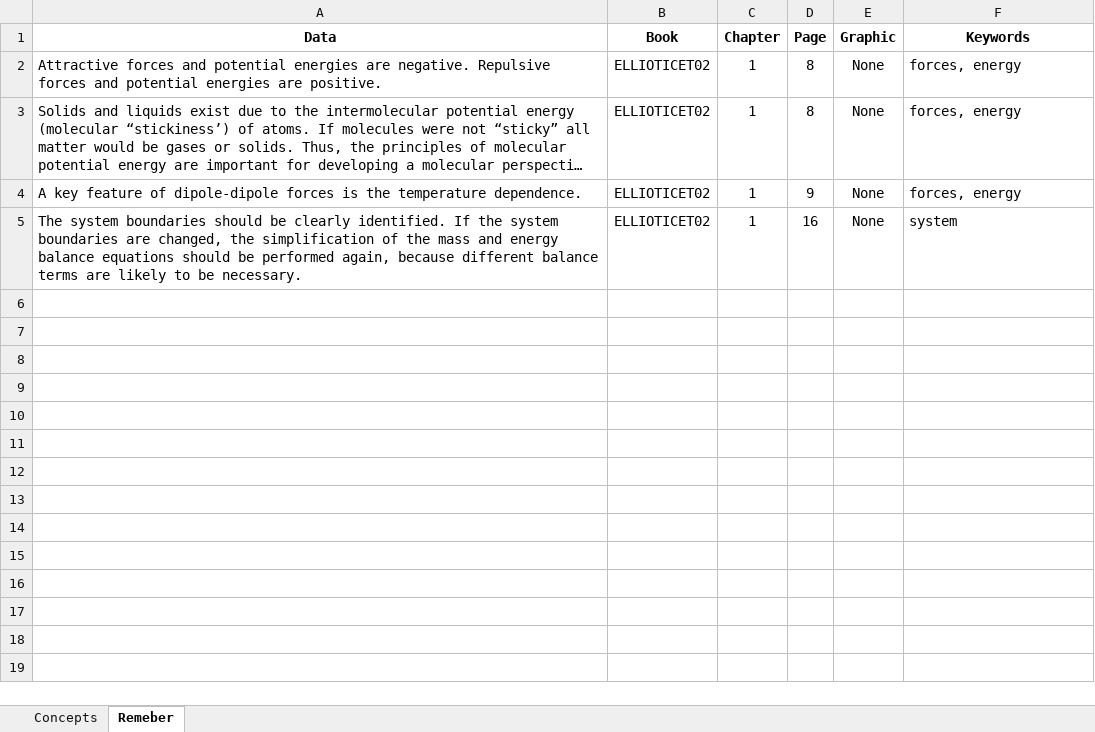
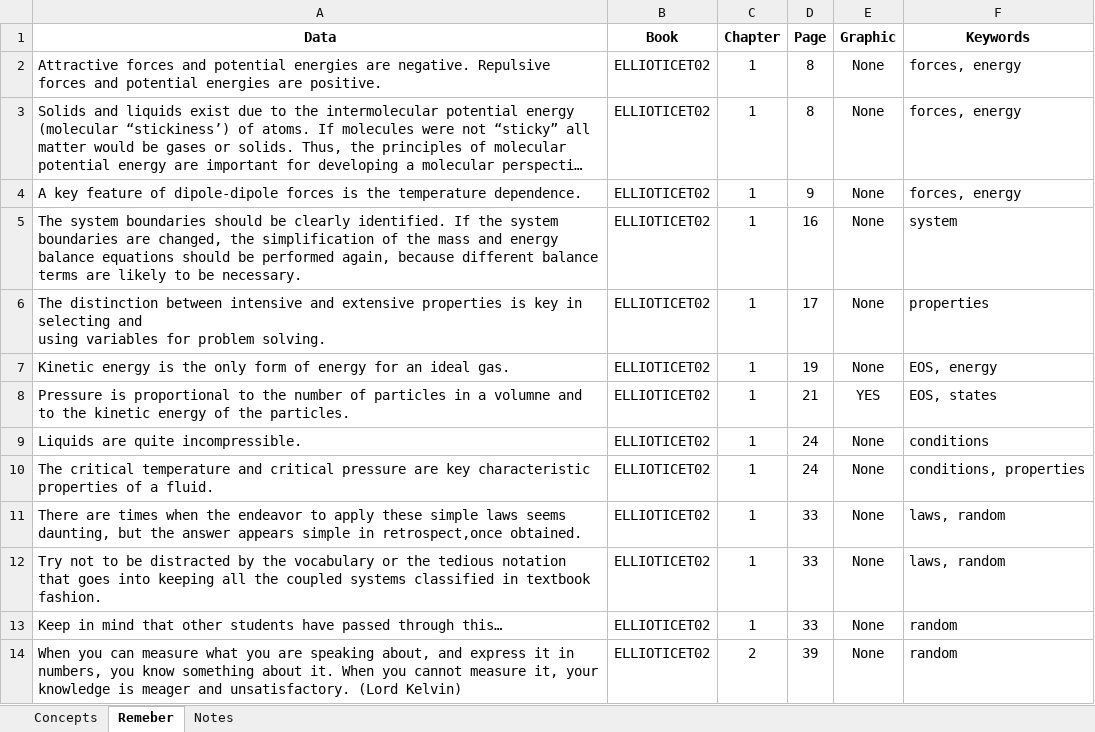
Before and after one commit to JPRovezzi/ThermoPyBook, an Excel workbook: ConceptsSheet.xlsx, sheet Remeber, drawn as a sheet; long unchanged cells end in …; values as stored, in another font and other column widths than the file's, no borders; ↵ is a line break in a cell; the diff names each change by its address in the sheet, - before the commit and + after, or states it on an @@ line.

```diff
--- a/ConceptsSheet.xlsx (sheet Remeber)
+++ b/ConceptsSheet.xlsx (sheet Remeber)
+sheet tab: Notes
+row 6: The distinction between intensive and extensive properties is key in selecting and ↵ using variables for problem solving. | ELLIOTICET02 | 1 | 17 | None | properties
+row 7: Kinetic energy is the only form of energy for an ideal gas. | ELLIOTICET02 | 1 | 19 | None | EOS, energy
+row 8: Pressure is proportional to the number of particles in a volumne and to the kinetic energy of the particles. | ELLIOTICET02 | 1 | 21 | YES | EOS, states
+row 9: Liquids are quite incompressible. | ELLIOTICET02 | 1 | 24 | None | conditions
+row 10: The critical temperature and critical pressure are key characteristic properties of a fluid. | ELLIOTICET02 | 1 | 24 | None | conditions, properties
+row 11: There are times when the endeavor to apply these simple laws seems daunting, but the answer appears simple in retrospect,once obtained. | ELLIOTICET02 | 1 | 33 | None | laws, random
+row 12: Try not to be distracted by the vocabulary or the tedious notation that goes into keeping all the coupled systems classified in textbook fashion. | ELLIOTICET02 | 1 | 33 | None | laws, random
+row 13: Keep in mind that other students have passed through this… | ELLIOTICET02 | 1 | 33 | None | random
+row 14: When you can measure what you are speaking about, and express it in numbers, you know something about it. When you cannot measure it, your knowledge is meager and unsatisfactory. (Lord Kelvin) | ELLIOTICET02 | 2 | 39 | None | random
```
Also changed, not shown: sheet Concepts.
